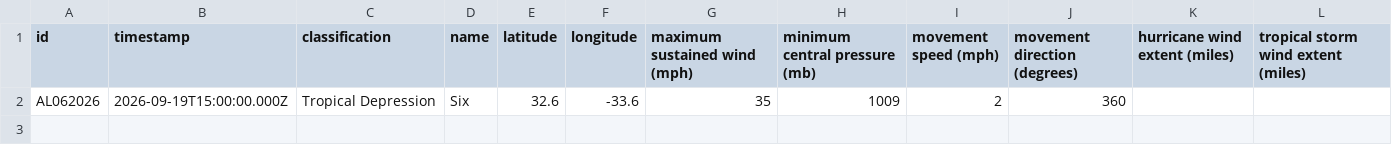
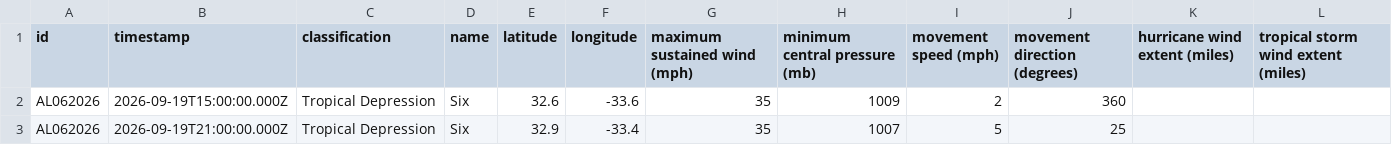
Before and after one commit to mgwalker/atlantic-hurricanes, a CSV file: data/csv/AL062026.csv, drawn as a sheet; the diff names each change by its address in the sheet, - before the commit and + after, or states it on an @@ line.

```diff
--- a/data/csv/AL062026.csv
+++ b/data/csv/AL062026.csv
+row 3: AL062026 | 2026-09-19T21:00:00.000Z | Tropical Depression | Six | 32.9 | -33.4 | 35 | 1007 | 5 | 25
```
Also changed, not shown: 7 other files.
